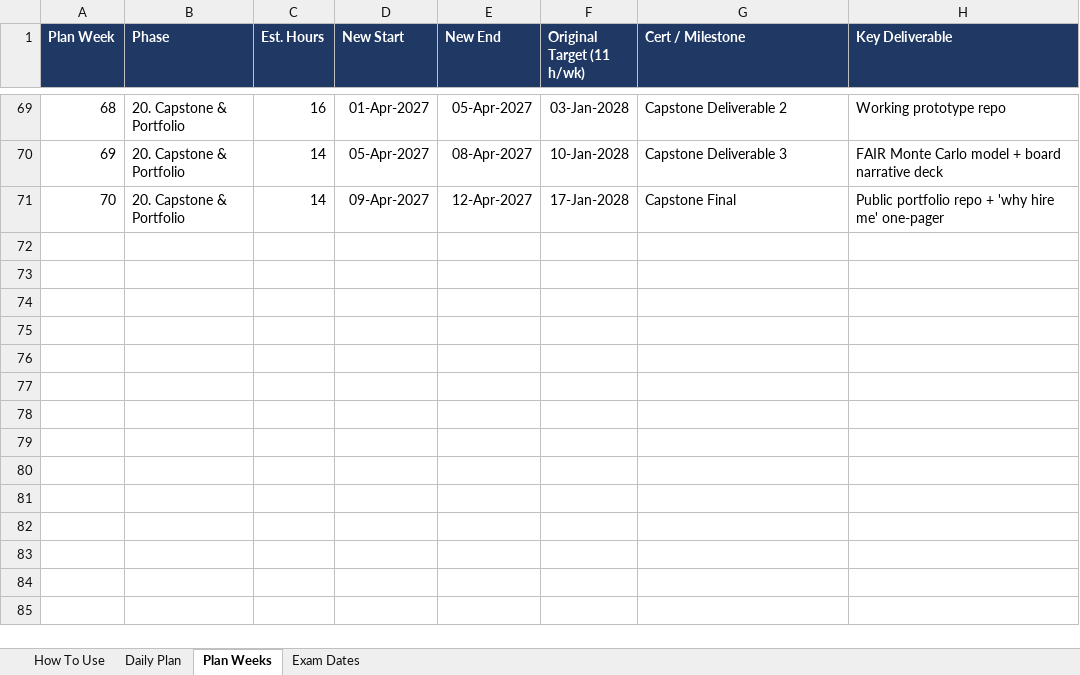
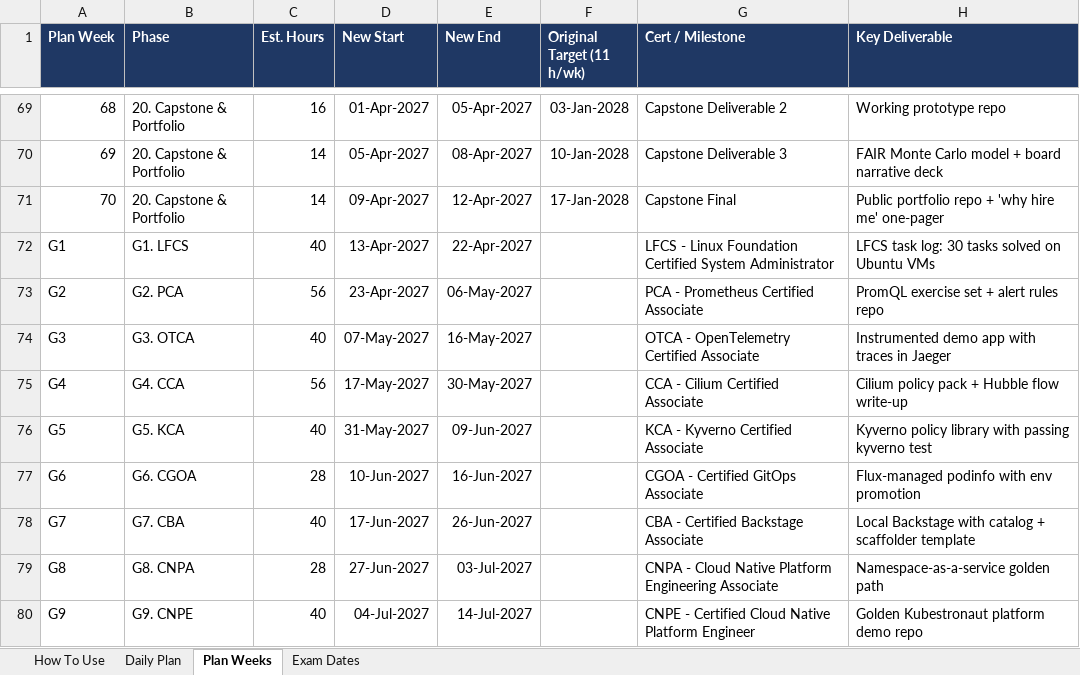
Before and after one commit to Willey2003/my-project, an Excel workbook: schedule/Daily_Study_Schedule_3-5h.xlsx, sheet Plan Weeks, drawn as a sheet; only a part is shown, gaps mark what is left out; values as stored, in another font and other column widths than the file's, no borders; the diff names each change by its address in the sheet, - before the commit and + after, or states it on an @@ line.

```diff
--- a/schedule/Daily_Study_Schedule_3-5h.xlsx (sheet Plan Weeks)
+++ b/schedule/Daily_Study_Schedule_3-5h.xlsx (sheet Plan Weeks)
+row 72: G1 | G1. LFCS | 40 | 13-Apr-2027 | 22-Apr-2027 |  | LFCS - Linux Foundation Certified System Administrator | LFCS task log: 30 tasks solved on Ubuntu VMs
+row 73: G2 | G2. PCA | 56 | 23-Apr-2027 | 06-May-2027 |  | PCA - Prometheus Certified Associate | PromQL exercise set + alert rules repo
+row 74: G3 | G3. OTCA | 40 | 07-May-2027 | 16-May-2027 |  | OTCA - OpenTelemetry Certified Associate | Instrumented demo app with traces in Jaeger
+row 75: G4 | G4. CCA | 56 | 17-May-2027 | 30-May-2027 |  | CCA - Cilium Certified Associate | Cilium policy pack + Hubble flow write-up
+row 76: G5 | G5. KCA | 40 | 31-May-2027 | 09-Jun-2027 |  | KCA - Kyverno Certified Associate | Kyverno policy library with passing kyverno test
+row 77: G6 | G6. CGOA | 28 | 10-Jun-2027 | 16-Jun-2027 |  | CGOA - Certified GitOps Associate | Flux-managed podinfo with env promotion
+row 78: G7 | G7. CBA | 40 | 17-Jun-2027 | 26-Jun-2027 |  | CBA - Certified Backstage Associate | Local Backstage with catalog + scaffolder template
+row 79: G8 | G8. CNPA | 28 | 27-Jun-2027 | 03-Jul-2027 |  | CNPA - Cloud Native Platform Engineering Associate | Namespace-as-a-service golden path
+row 80: G9 | G9. CNPE | 40 | 04-Jul-2027 | 14-Jul-2027 |  | CNPE - Certified Cloud Native Platform Engineer | Golden Kubestronaut platform demo repo
```
Also changed, not shown: sheet Daily Plan, sheet Exam Dates, sheet How To Use, 20 other files.
